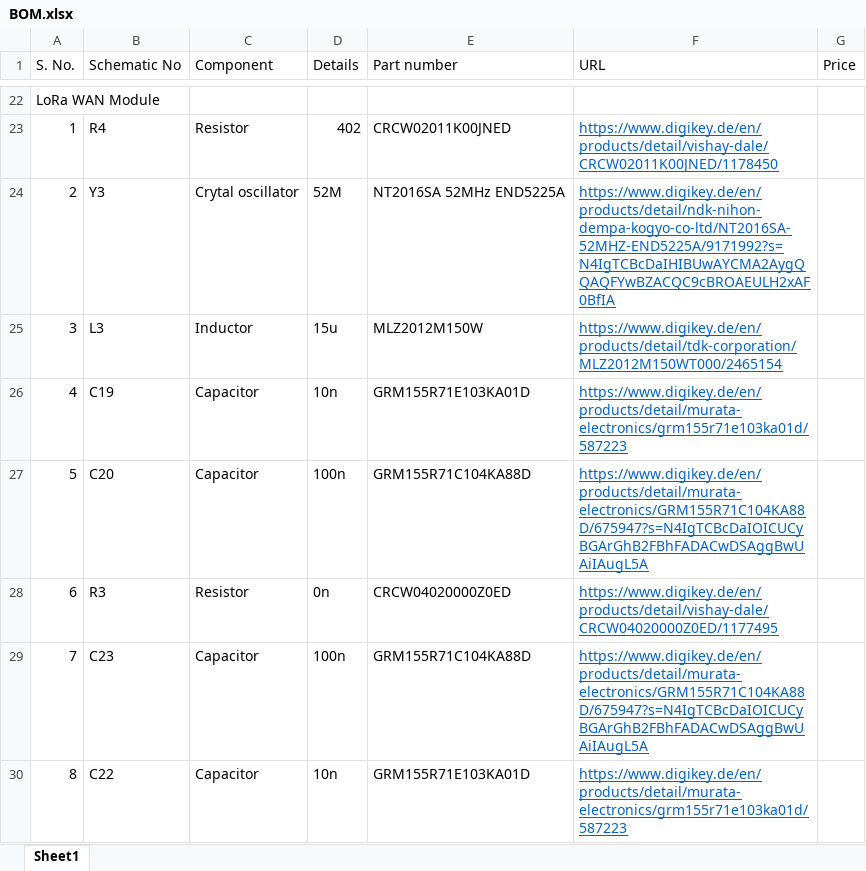
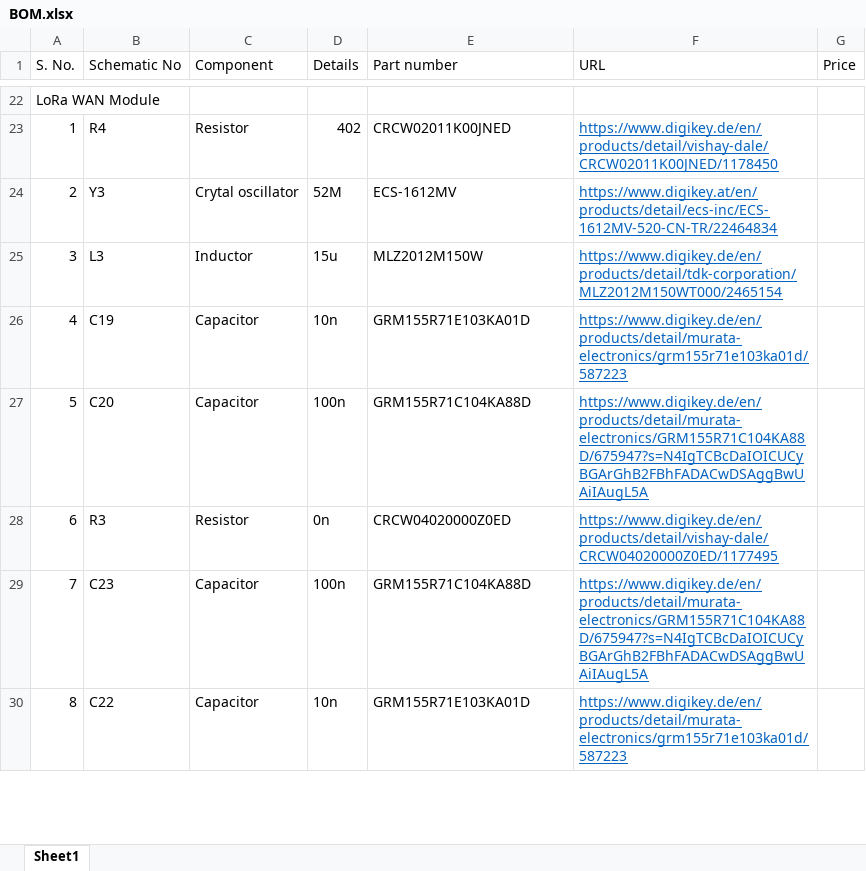
Before and after one commit to BLE-MIOTY-LOCALISATION/Bluetooth-and-Mioty-Localization, an Excel workbook: MAIN/BOM.xlsx, sheet Sheet1, drawn as a sheet; only a part is shown, gaps mark what is left out; values as stored, in another font and other column widths than the file's, no borders; the diff names each change by its address in the sheet, - before the commit and + after, or states it on an @@ line.

```diff
--- a/MAIN/BOM.xlsx (sheet Sheet1)
+++ b/MAIN/BOM.xlsx (sheet Sheet1)
-E24 (Part number): NT2016SA 52MHz END5225A
+E24 (Part number): ECS-1612MV
-F24 (URL): https://www.digikey.de/en/products/detail/ndk-nihon-dempa-kogyo-co-ltd/NT2016SA-52MHZ-END5225A/9171992?s=N4IgTCBcDaIHIBUwAYCMA2AygQQAQFYwBZACQC9cBROAEULH2xAF0BfIA
+F24 (URL): https://www.digikey.at/en/products/detail/ecs-inc/ECS-1612MV-520-CN-TR/22464834
```
Also changed, not shown: 31 other files.
